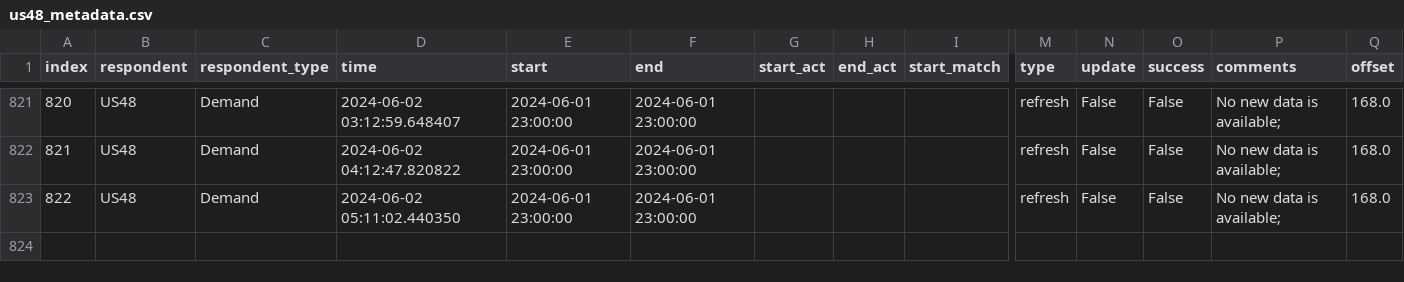
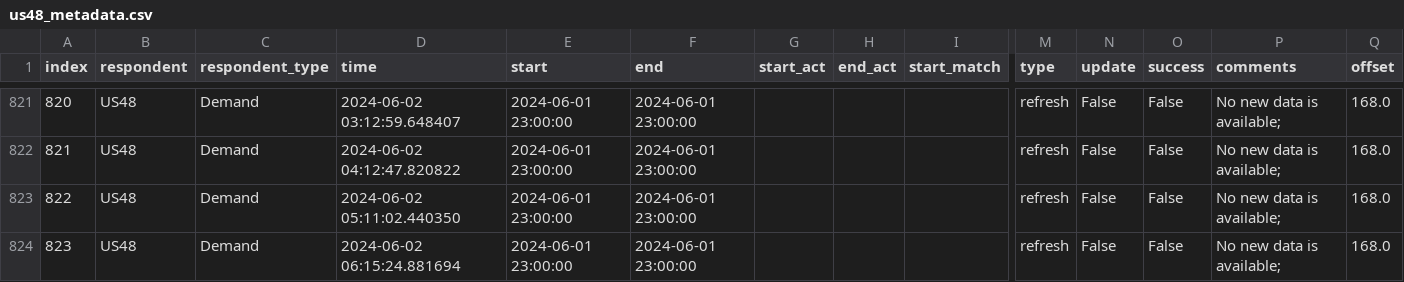
Before and after one commit to RamiKrispin/eia-poc, a CSV file: data/us48_metadata.csv, drawn as a sheet; only a part is shown, gaps mark what is left out; rows hold the shown columns only; the diff names each change by its address in the sheet, - before the commit and + after, or states it on an @@ line.

Commit message:
Auto update of the data

```diff
--- a/data/us48_metadata.csv
+++ b/data/us48_metadata.csv
+row 824: 823 | US48 | Demand | 2024-06-02 06:15:24.881694 | 2024-06-01 23:00:00 | 2024-06-01 23:00:00 |  |  |  | refresh | False | False | No new data is available; | 168.0
```
Also changed, not shown: 2 other files.
